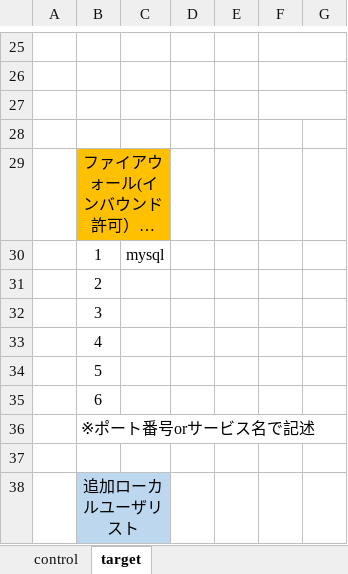
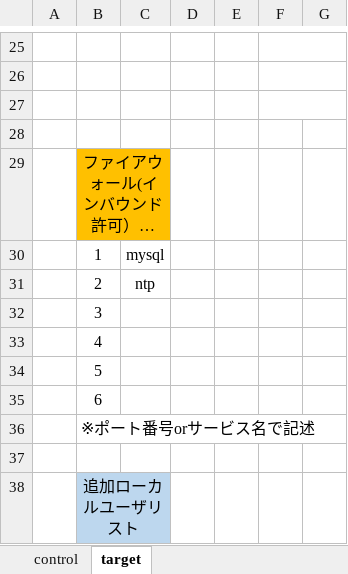
Before and after one commit to toshiyukioonishi/ansible-python, an Excel workbook: lab2/AnsiblePythonLab.xlsx, sheet target, drawn as a sheet; only a part is shown, gaps mark what is left out; long unchanged cells end in …; values as stored, in another font and other column widths than the file's, no borders; the diff names each change by its address in the sheet, - before the commit and + after, or states it on an @@ line.

```diff
--- a/lab2/AnsiblePythonLab.xlsx (sheet target)
+++ b/lab2/AnsiblePythonLab.xlsx (sheet target)
-C31: (empty)
+C31: ntp
```
Also changed, not shown: sheet control, 1 other file.
